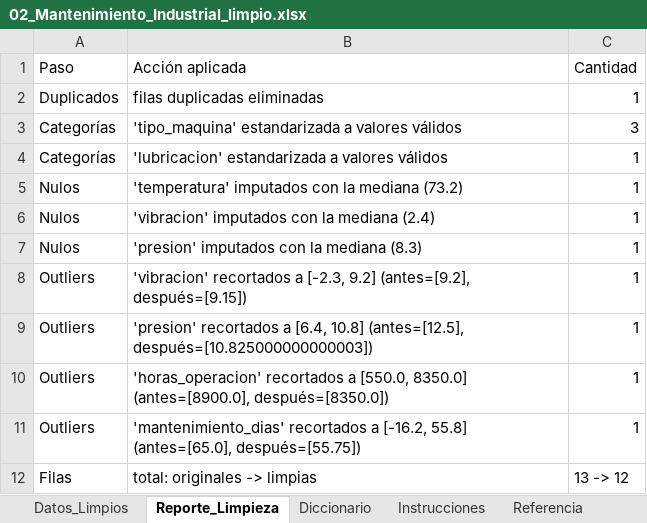
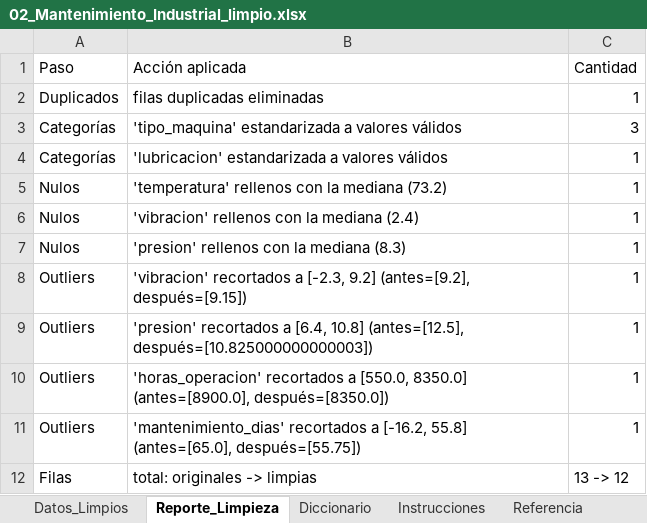
Before and after one commit to aldoffacha12/democlase, an Excel workbook: 02_Mantenimiento_Industrial_limpio.xlsx, sheet Reporte_Limpieza, drawn as a sheet; values as stored, in another font and other column widths than the file's, no borders; the diff names each change by its address in the sheet, - before the commit and + after, or states it on an @@ line.

```diff
--- a/02_Mantenimiento_Industrial_limpio.xlsx (sheet Reporte_Limpieza)
+++ b/02_Mantenimiento_Industrial_limpio.xlsx (sheet Reporte_Limpieza)
-B5 (Acción aplicada): 'temperatura' imputados con la mediana (73.2)
+B5 (Acción aplicada): 'temperatura' rellenos con la mediana (73.2)
-B6 (Acción aplicada): 'vibracion' imputados con la mediana (2.4)
+B6 (Acción aplicada): 'vibracion' rellenos con la mediana (2.4)
-B7 (Acción aplicada): 'presion' imputados con la mediana (8.3)
+B7 (Acción aplicada): 'presion' rellenos con la mediana (8.3)
```
Also changed, not shown: 01_Transporte_EMTU_limpio.xlsx, 03_Consumo_Energia_limpio.xlsx, 1 other file.
